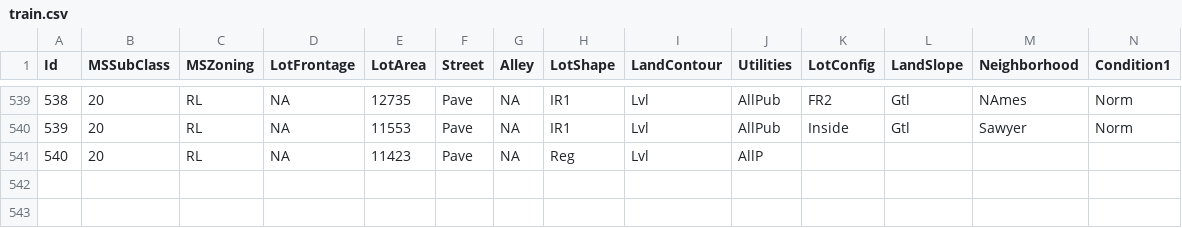
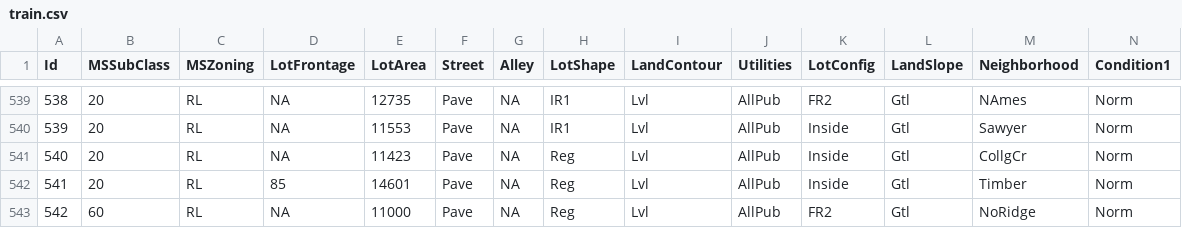
Before and after one commit to alioaza/-Architicture-Seminars-Msc-2nd-, a CSV file: train.csv, drawn as a sheet; only a part is shown, gaps mark what is left out; removed rows and columns are numbered as before the commit, all else as after; rows hold the shown columns only; the diff names each change by its address in the sheet, - before the commit and + after, or states it on an @@ line.

```diff
--- a/train.csv
+++ b/train.csv
-row 541: 540 | 20 | RL | NA | 11423 | Pave | NA | Reg | Lvl | AllP
+row 541: 540 | 20 | RL | NA | 11423 | Pave | NA | Reg | Lvl | AllPub | Inside | Gtl | CollgCr | Norm
+row 542: 541 | 20 | RL | 85 | 14601 | Pave | NA | Reg | Lvl | AllPub | Inside | Gtl | Timber | Norm
+row 543: 542 | 60 | RL | NA | 11000 | Pave | NA | Reg | Lvl | AllPub | FR2 | Gtl | NoRidge | Norm
```
